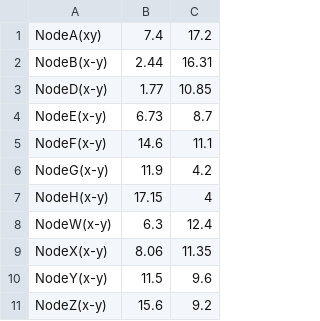
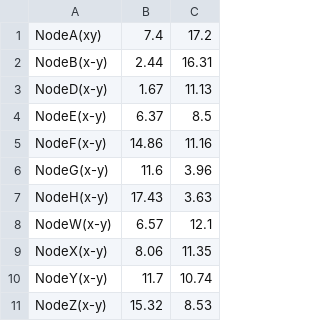
Before and after one commit to Raymond-Y/ares-aqua, a CSV file: code/python_software/BeaconData.csv, drawn as a sheet.

Commit message:
Update Beacon locations

```diff
--- a/code/python_software/BeaconData.csv
+++ b/code/python_software/BeaconData.csv
@@ -2,10 +2,10 @@ NodeA(xy),7.4,17.2
 NodeB(x-y),2.44,16.31
-NodeD(x-y),1.77,10.85
-NodeE(x-y),6.73,8.7
-NodeF(x-y),14.6,11.1,
-NodeG(x-y),11.9,4.2
-NodeH(x-y),17.15,4
-NodeW(x-y),6.3,12.4
+NodeD(x-y),1.67,11.13
+NodeE(x-y),6.37,8.5
+NodeF(x-y),14.86,11.16
+NodeG(x-y),11.6,3.96
+NodeH(x-y),17.43,3.63
+NodeW(x-y),6.57,12.1
 NodeX(x-y),8.06,11.35
-NodeY(x-y),11.5,9.6
-NodeZ(x-y),15.6,9.2
+NodeY(x-y),11.7,10.74
+NodeZ(x-y),15.32,8.53
```
